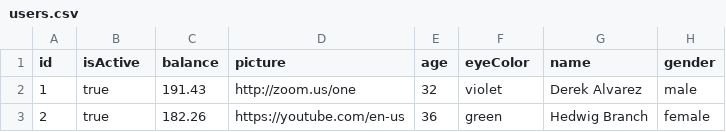
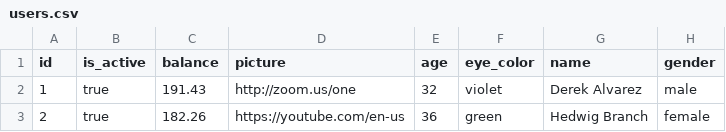
Before and after one commit to gersondeveloper/demo-crud-backend, a CSV file: src/main/resources/db/changelog/csv/users.csv, drawn as a sheet; only a part is shown; the diff names each change by its address in the sheet, - before the commit and + after, or states it on an @@ line.

Commit message:
refact: refactored pagination and tabled column names

```diff
--- a/src/main/resources/db/changelog/csv/users.csv
+++ b/src/main/resources/db/changelog/csv/users.csv
-B1: isActive
+B1: is_active
-F1: eyeColor
+F1: eye_color
```
Also changed, not shown: 5 other files.
